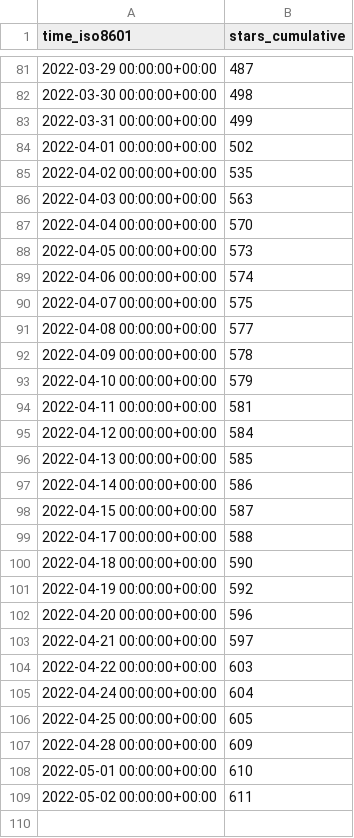
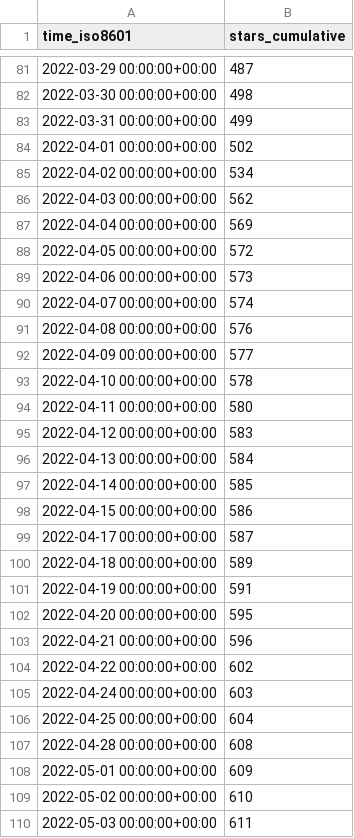
Before and after one commit to tom-doerr/github_repo_stats_data, a CSV file: tom-doerr/zsh_codex/ghrs-data/stargazers.csv, drawn as a sheet; only a part is shown, gaps mark what is left out.

```diff
--- a/tom-doerr/zsh_codex/ghrs-data/stargazers.csv
+++ b/tom-doerr/zsh_codex/ghrs-data/stargazers.csv
@@ -84,26 +84,27 @@ time_iso8601,stars_cumulative
 2022-04-01 00:00:00+00:00,502
-2022-04-02 00:00:00+00:00,535
-2022-04-03 00:00:00+00:00,563
-2022-04-04 00:00:00+00:00,570
-2022-04-05 00:00:00+00:00,573
-2022-04-06 00:00:00+00:00,574
-2022-04-07 00:00:00+00:00,575
-2022-04-08 00:00:00+00:00,577
-2022-04-09 00:00:00+00:00,578
-2022-04-10 00:00:00+00:00,579
-2022-04-11 00:00:00+00:00,581
-2022-04-12 00:00:00+00:00,584
-2022-04-13 00:00:00+00:00,585
-2022-04-14 00:00:00+00:00,586
-2022-04-15 00:00:00+00:00,587
-2022-04-17 00:00:00+00:00,588
-2022-04-18 00:00:00+00:00,590
-2022-04-19 00:00:00+00:00,592
-2022-04-20 00:00:00+00:00,596
-2022-04-21 00:00:00+00:00,597
-2022-04-22 00:00:00+00:00,603
-2022-04-24 00:00:00+00:00,604
-2022-04-25 00:00:00+00:00,605
-2022-04-28 00:00:00+00:00,609
-2022-05-01 00:00:00+00:00,610
-2022-05-02 00:00:00+00:00,611
+2022-04-02 00:00:00+00:00,534
+2022-04-03 00:00:00+00:00,562
+2022-04-04 00:00:00+00:00,569
+2022-04-05 00:00:00+00:00,572
+2022-04-06 00:00:00+00:00,573
+2022-04-07 00:00:00+00:00,574
+2022-04-08 00:00:00+00:00,576
+2022-04-09 00:00:00+00:00,577
+2022-04-10 00:00:00+00:00,578
+2022-04-11 00:00:00+00:00,580
+2022-04-12 00:00:00+00:00,583
+2022-04-13 00:00:00+00:00,584
+2022-04-14 00:00:00+00:00,585
+2022-04-15 00:00:00+00:00,586
+2022-04-17 00:00:00+00:00,587
+2022-04-18 00:00:00+00:00,589
+2022-04-19 00:00:00+00:00,591
+2022-04-20 00:00:00+00:00,595
+2022-04-21 00:00:00+00:00,596
+2022-04-22 00:00:00+00:00,602
+2022-04-24 00:00:00+00:00,603
+2022-04-25 00:00:00+00:00,604
+2022-04-28 00:00:00+00:00,608
+2022-05-01 00:00:00+00:00,609
+2022-05-02 00:00:00+00:00,610
+2022-05-03 00:00:00+00:00,611
```
